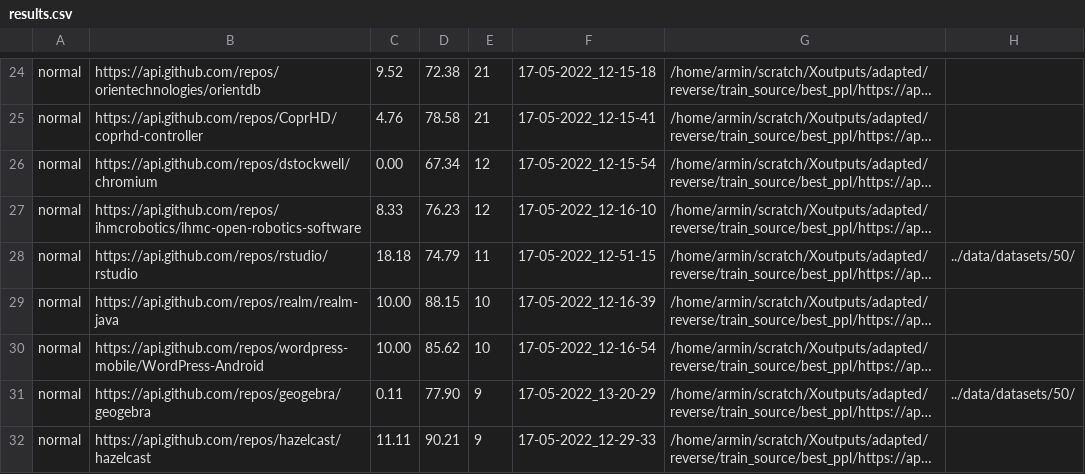
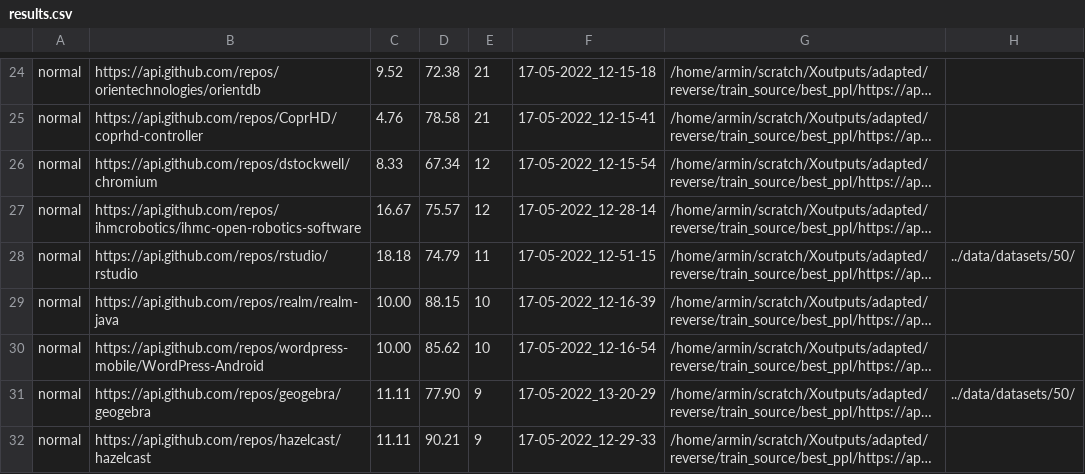
Before and after one commit to arminzirak/CodeXGLUE-DA, a CSV file: Code-Code/code-refinement/results.csv, drawn as a sheet; only a part is shown, gaps mark what is left out; long unchanged cells end in …; the diff names each change by its address in the sheet, - before the commit and + after, or states it on an @@ line.

Commit message:
results for adapted model

```diff
--- a/Code-Code/code-refinement/results.csv
+++ b/Code-Code/code-refinement/results.csv
-C26: 0.00
+C26: 8.33
-C27: 8.33
+C27: 16.67
-D27: 76.23
+D27: 75.57
-F27: 17-05-2022_12-16-10
+F27: 17-05-2022_12-28-14
-C31: 0.11
+C31: 11.11
```
